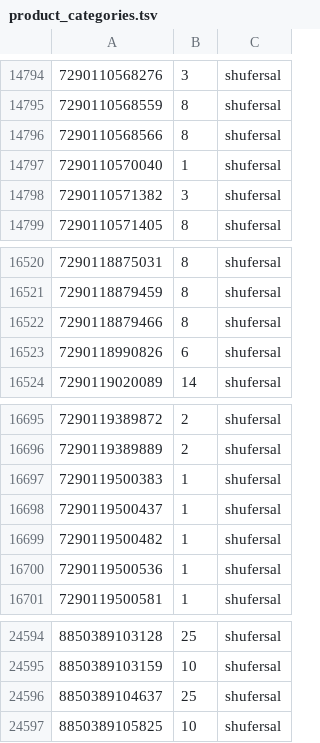
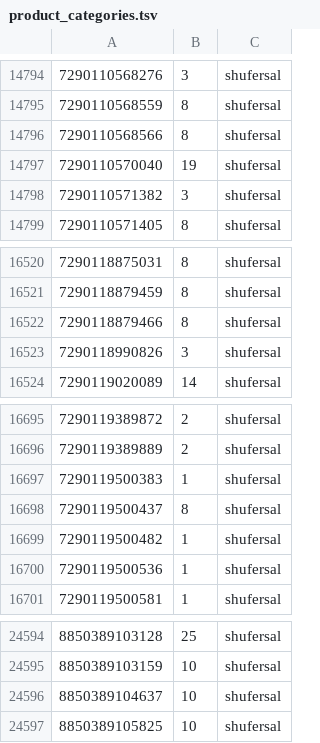
Before and after one commit to ronilitman/grocery-price-data, a TSV file: data/product_categories.tsv, drawn as a sheet; only a part is shown, gaps mark what is left out; the diff covers the shown part only.

```diff
--- a/data/product_categories.tsv
+++ b/data/product_categories.tsv
@@ -14796,3 +14796,3 @@
 7290110568566	8	shufersal
-7290110570040	1	shufersal
+7290110570040	19	shufersal
 7290110571382	3	shufersal
@@ -16522,3 +16522,3 @@
 7290118879466	8	shufersal
-7290118990826	6	shufersal
+7290118990826	3	shufersal
 7290119020089	14	shufersal
@@ -16697,3 +16697,3 @@
 7290119500383	1	shufersal
-7290119500437	1	shufersal
+7290119500437	8	shufersal
 7290119500482	1	shufersal
@@ -24595,3 +24595,3 @@
 8850389103159	10	shufersal
-8850389104637	25	shufersal
+8850389104637	10	shufersal
 8850389105825	10	shufersal
```
Also changed, not shown: 5 edited cells elsewhere in this file.
